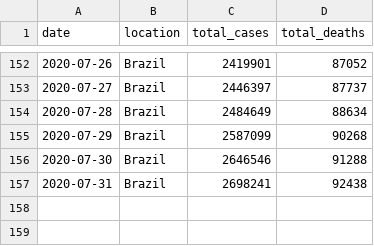
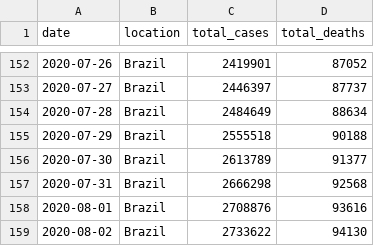
Before and after one commit to marcelo-tibau/covid-19, a CSV file: brazil-prediction.csv, drawn as a sheet; only a part is shown, gaps mark what is left out.

Commit message:
Update August 3

```diff
--- a/brazil-prediction.csv
+++ b/brazil-prediction.csv
@@ -154,4 +154,6 @@ date,location,total_cases,total_deaths
 2020-07-28,Brazil,2484649,88634
-2020-07-29,Brazil,2587099,90268
-2020-07-30,Brazil,2646546,91288
-2020-07-31,Brazil,2698241,92438
+2020-07-29,Brazil,2555518,90188
+2020-07-30,Brazil,2613789,91377
+2020-07-31,Brazil,2666298,92568
+2020-08-01,Brazil,2708876,93616
+2020-08-02,Brazil,2733622,94130
```
